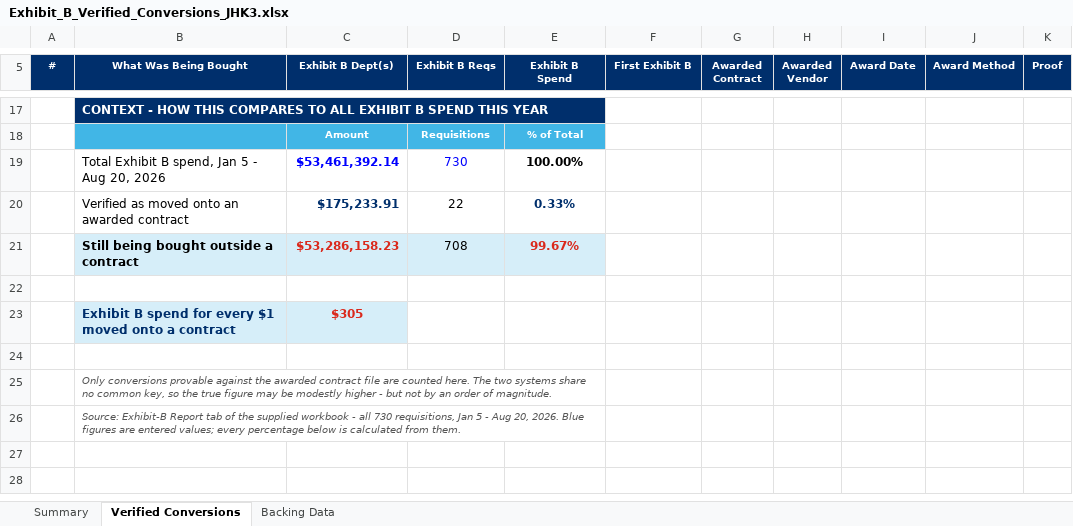
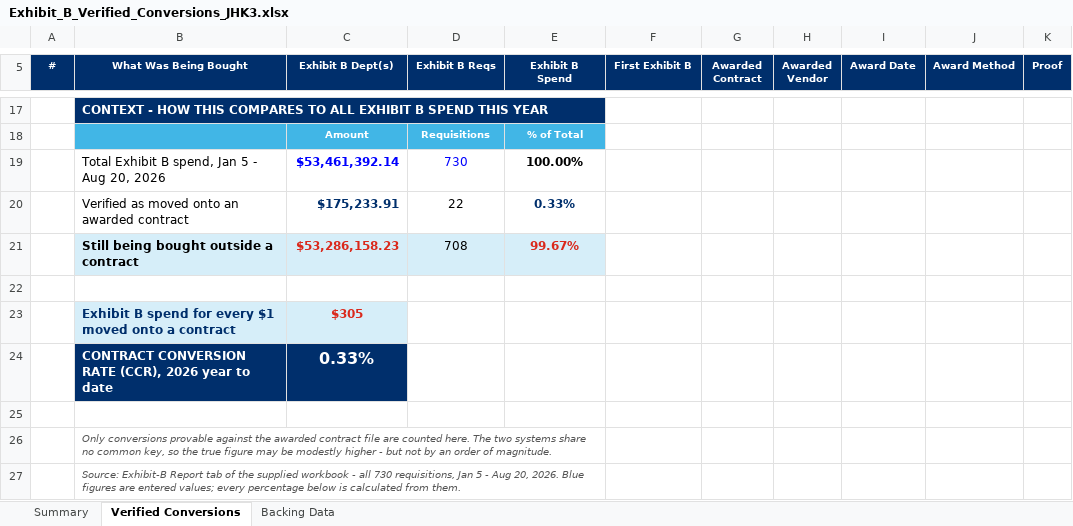
Before and after one commit to jhkirby2001-collab/Procurement-ai-tools, an Excel workbook: outputs/Exhibit_B_Verified_Conversions_JHK3.xlsx, sheet Verified Conversions, drawn as a sheet; only a part is shown, gaps mark what is left out; values as stored, in another font and other column widths than the file's, no borders; the diff names each change by its address in the sheet, - before the commit and + after, or states it on an @@ line.

```diff
--- a/outputs/Exhibit_B_Verified_Conversions_JHK3.xlsx (sheet Verified Conversions)
+++ b/outputs/Exhibit_B_Verified_Conversions_JHK3.xlsx (sheet Verified Conversions)
+row 24:  | CONTRACT CONVERSION RATE (CCR), 2026 year to date | 0.33%
```
Also changed, not shown: sheet Summary, outputs/Exhibit_B_Conversion_Analysis_JHK3.xlsx, 4 other files.
